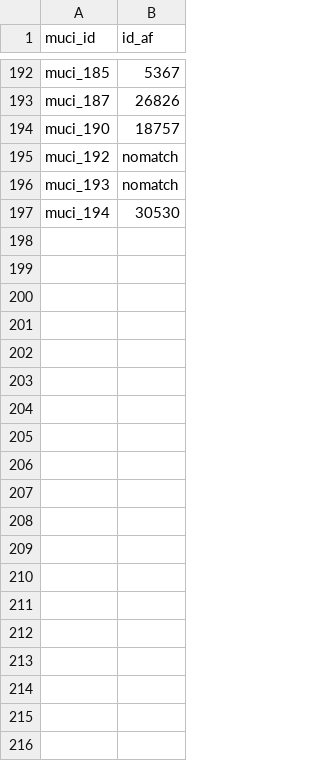
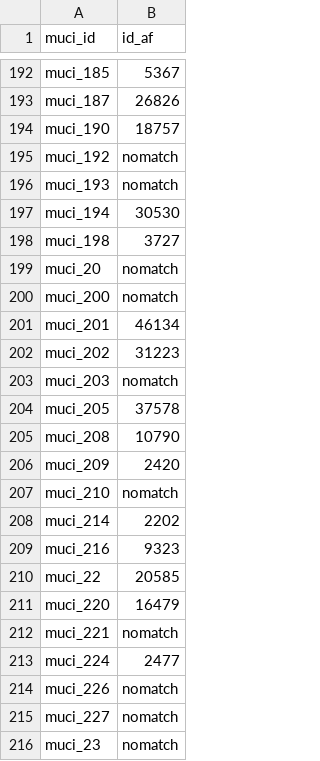
Before and after one commit to swhalemwo/pmdata, a CSV file: data_sources/artnewspaper/csv/links_af_muci.csv, drawn as a sheet; only a part is shown, gaps mark what is left out; the diff covers the shown part only.

```diff
--- a/data_sources/artnewspaper/csv/links_af_muci.csv
+++ b/data_sources/artnewspaper/csv/links_af_muci.csv
@@ -197 +197,20 @@ muci_193,nomatch
 muci_194,30530
+muci_198,3727
+muci_20,nomatch
+muci_200,nomatch
+muci_201,46134
+muci_202,31223
+muci_203,nomatch
+muci_205,37578
+muci_208,10790
+muci_209,2420
+muci_210,nomatch
+muci_214,2202
+muci_216,9323
+muci_22,20585
+muci_220,16479
+muci_221,nomatch
+muci_224,2477
+muci_226,nomatch
+muci_227,nomatch
+muci_23,nomatch
```
Also changed, not shown: 36 added rows elsewhere in this file, data_sources/artnewspaper/csv/tanp_muci_links.csv.
